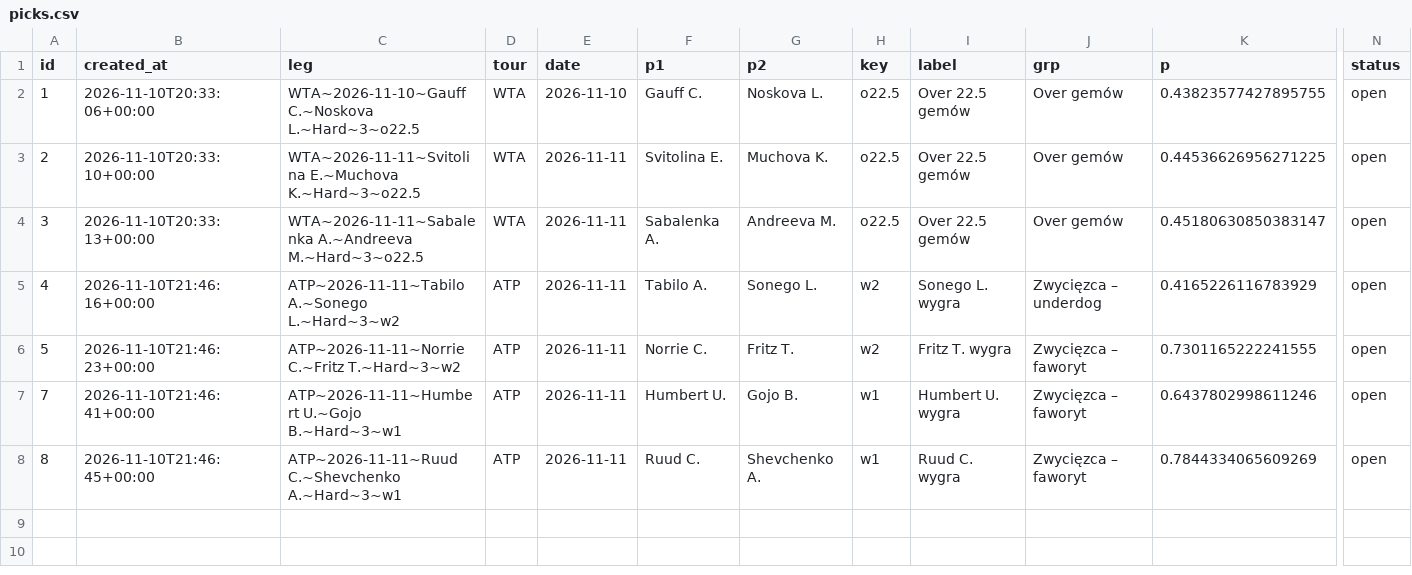
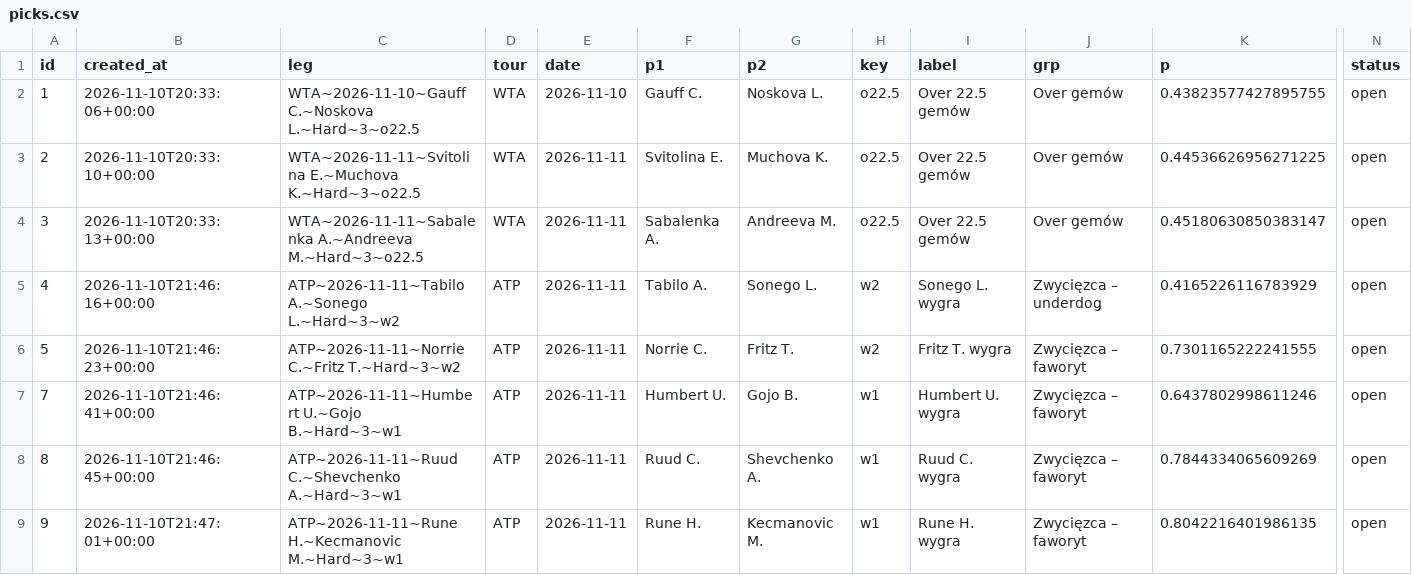
Before and after one commit to safe-n/flask-football-app, a CSV file: tennis/picks.csv, drawn as a sheet; only a part is shown, gaps mark what is left out; rows hold the shown columns only; the diff names each change by its address in the sheet, - before the commit and + after, or states it on an @@ line.

Commit message:
tennis picks: 8 typów

```diff
--- a/tennis/picks.csv
+++ b/tennis/picks.csv
+row 9: 9 | 2026-11-10T21:47:01+00:00 | ATP~2026-11-11~Rune H.~Kecmanovic M.~Hard~3~w1 | ATP | 2026-11-11 | Rune H. | Kecmanovic M. | w1 | Rune H. wygra | Zwycięzca – faworyt | 0.8042216401986135 | open
```
